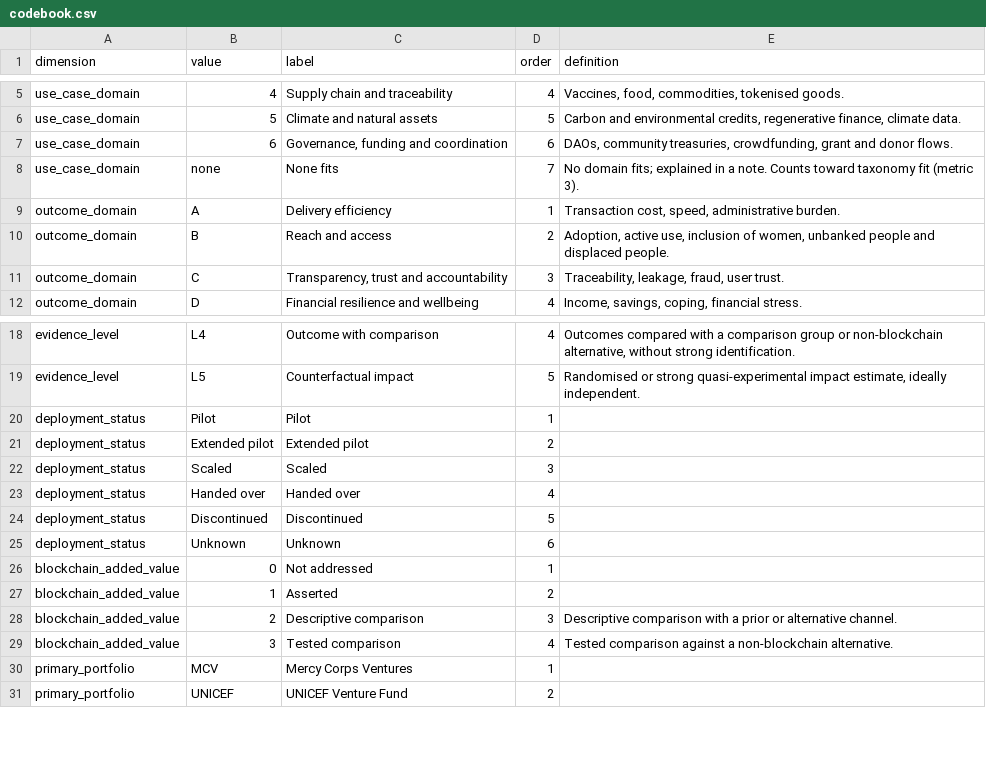
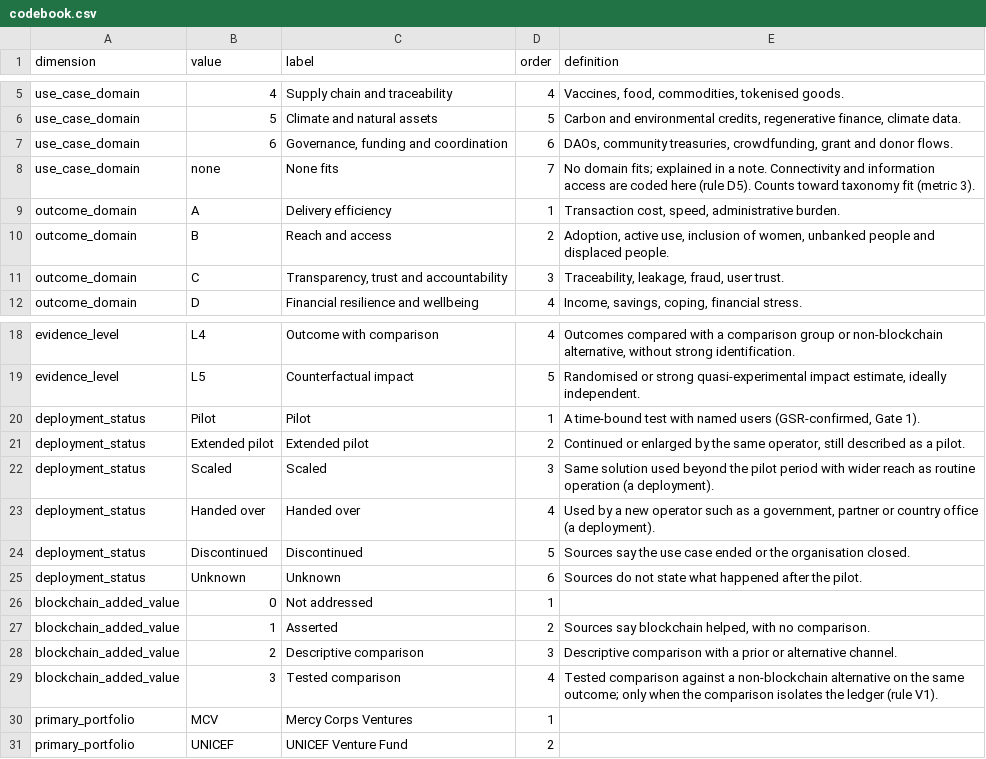
Before and after one commit to mikemetagov/bfi-evidence-map-pilot, a CSV file: data/codebook.csv, drawn as a sheet; only a part is shown, gaps mark what is left out; the diff covers the shown part only.

```diff
--- a/data/codebook.csv
+++ b/data/codebook.csv
@@ -7,3 +7,3 @@ use_case_domain,5,Climate and natural assets,5,"Carbon and environmental credits
 use_case_domain,6,"Governance, funding and coordination",6,"DAOs, community treasuries, crowdfunding, grant and donor flows."
-use_case_domain,none,None fits,7,No domain fits; explained in a note. Counts toward taxonomy fit (metric 3).
+use_case_domain,none,None fits,7,No domain fits; explained in a note. Connectivity and information access are coded here (rule D5). Counts toward taxonomy fit (metric 3).
 outcome_domain,A,Delivery efficiency,1,"Transaction cost, speed, administrative burden."
@@ -19,12 +19,12 @@ evidence_level,L4,Outcome with comparison,4,"Outcomes compared with a comparison
 evidence_level,L5,Counterfactual impact,5,"Randomised or strong quasi-experimental impact estimate, ideally independent."
-deployment_status,Pilot,Pilot,1,
-deployment_status,Extended pilot,Extended pilot,2,
-deployment_status,Scaled,Scaled,3,
-deployment_status,Handed over,Handed over,4,
-deployment_status,Discontinued,Discontinued,5,
-deployment_status,Unknown,Unknown,6,
+deployment_status,Pilot,Pilot,1,"A time-bound test with named users (GSR-confirmed, Gate 1)."
+deployment_status,Extended pilot,Extended pilot,2,"Continued or enlarged by the same operator, still described as a pilot."
+deployment_status,Scaled,Scaled,3,Same solution used beyond the pilot period with wider reach as routine operation (a deployment).
+deployment_status,Handed over,Handed over,4,"Used by a new operator such as a government, partner or country office (a deployment)."
+deployment_status,Discontinued,Discontinued,5,Sources say the use case ended or the organisation closed.
+deployment_status,Unknown,Unknown,6,Sources do not state what happened after the pilot.
 blockchain_added_value,0,Not addressed,1,
-blockchain_added_value,1,Asserted,2,
+blockchain_added_value,1,Asserted,2,"Sources say blockchain helped, with no comparison."
 blockchain_added_value,2,Descriptive comparison,3,Descriptive comparison with a prior or alternative channel.
-blockchain_added_value,3,Tested comparison,4,Tested comparison against a non-blockchain alternative.
+blockchain_added_value,3,Tested comparison,4,Tested comparison against a non-blockchain alternative on the same outcome; only when the comparison isolates the ledger (rule V1).
 primary_portfolio,MCV,Mercy Corps Ventures,1,
```
Also changed, not shown: 38 added rows elsewhere in this file, 14 other files.
